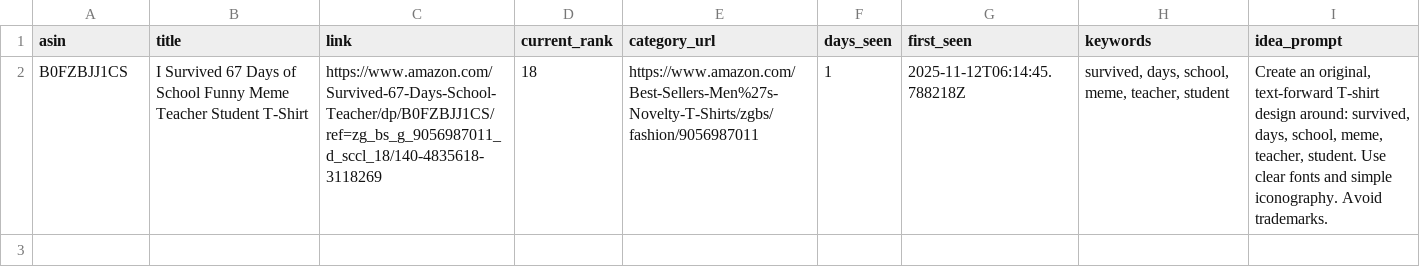
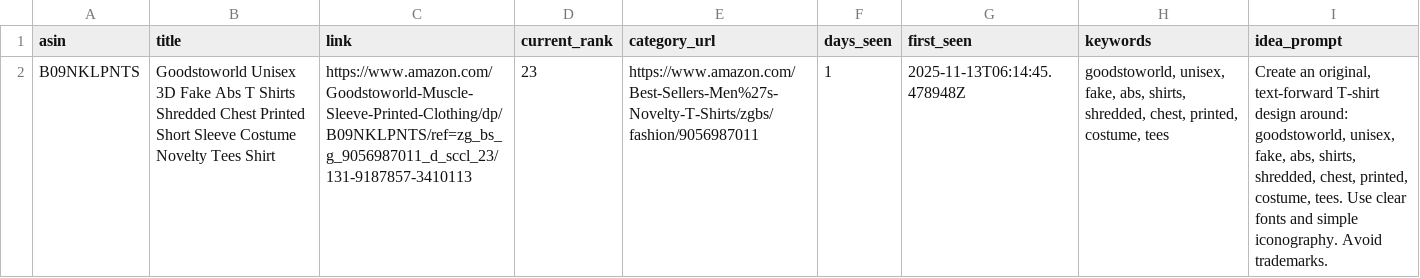
Before and after one commit to drissme/mbam-pod-low-bsr, a CSV file: reports/new_low_bsr.csv, drawn as a sheet; removed rows and columns are numbered as before the commit, all else as after; the diff names each change by its address in the sheet, - before the commit and + after, or states it on an @@ line.

```diff
--- a/reports/new_low_bsr.csv
+++ b/reports/new_low_bsr.csv
-row 2: B0FZBJJ1CS | I Survived 67 Days of School Funny Meme Teacher Student T-Shirt | https://www.amazon.com/Survived-67-Days-School-Teacher/dp/B0FZBJJ1CS/ref=zg_bs_g_9056987011_d_sccl_18/140-4835618-3118269 | 18 | https://www.amazon.com/Best-Sellers-Men%27s-Novelty-T-Shirts/zgbs/fashion/9056987011 | 1 | 2025-11-12T06:14:45.788218Z | survived, days, school, meme, teacher, student | Create an original, text-forward T-shirt design around: survived, days, school, meme, teacher, student. Use clear fonts and simple iconography. Avoid trademarks.
+row 2: B09NKLPNTS | Goodstoworld Unisex 3D Fake Abs T Shirts Shredded Chest Printed Short Sleeve Costume Novelty Tees Shirt | https://www.amazon.com/Goodstoworld-Muscle-Sleeve-Printed-Clothing/dp/B09NKLPNTS/ref=zg_bs_g_9056987011_d_sccl_23/131-9187857-3410113 | 23 | https://www.amazon.com/Best-Sellers-Men%27s-Novelty-T-Shirts/zgbs/fashion/9056987011 | 1 | 2025-11-13T06:14:45.478948Z | goodstoworld, unisex, fake, abs, shirts, shredded, chest, printed, costume, tees | Create an original, text-forward T-shirt design around: goodstoworld, unisex, fake, abs, shirts, shredded, chest, printed, costume, tees. Use clear fonts and simple iconography. Avoid trademarks.
```
Also changed, not shown: 3 other files.
